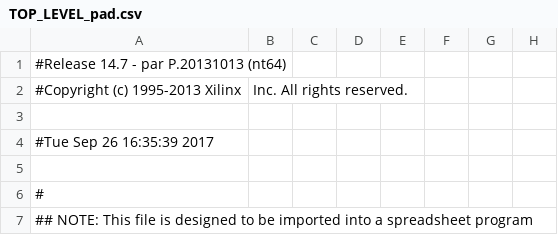
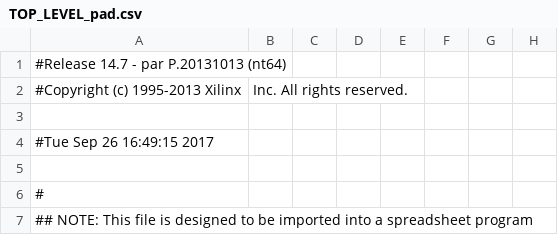
Before and after one commit to CollinBradford/KickerControllerFirmware, a CSV file: GEL_CAPTAN/TOP_LEVEL_pad.csv, drawn as a sheet; only a part is shown; the diff names each change by its address in the sheet, - before the commit and + after, or states it on an @@ line.

```diff
--- a/GEL_CAPTAN/TOP_LEVEL_pad.csv
+++ b/GEL_CAPTAN/TOP_LEVEL_pad.csv
-A4: #Tue Sep 26 16:35:39 2017
+A4: #Tue Sep 26 16:49:15 2017
```
Also changed, not shown: 36 other files.
